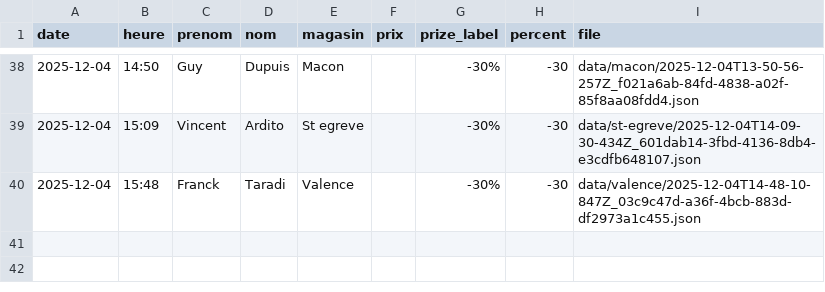
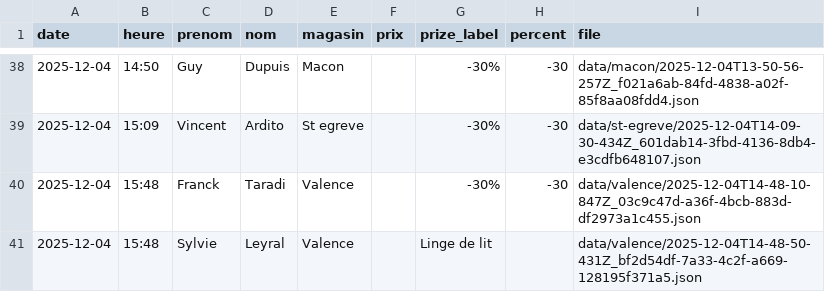
Before and after one commit to parmaktdm/Roue-de-Maliterie-2, a CSV file: data/submissions.csv, drawn as a sheet; only a part is shown, gaps mark what is left out; the diff names each change by its address in the sheet, - before the commit and + after, or states it on an @@ line.

Commit message:
Append data/submissions.csv

```diff
--- a/data/submissions.csv
+++ b/data/submissions.csv
+row 41: 2025-12-04 | 15:48 | Sylvie | Leyral | Valence |  | Linge de lit |  | data/valence/2025-12-04T14-48-50-431Z_bf2d54df-7a33-4c2f-a669-128195f371a5.json
```
